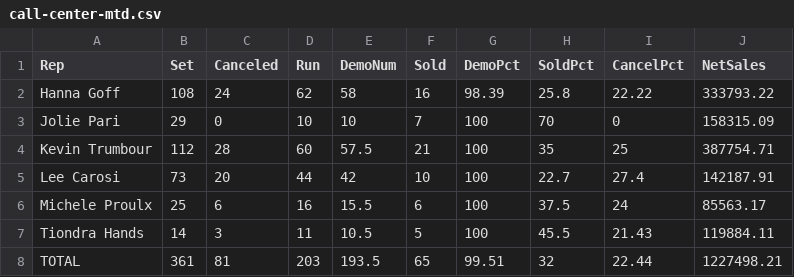
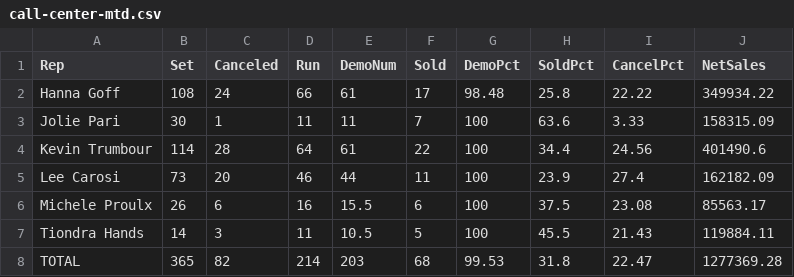
Before and after one commit to SeanSenno/rebath-call-center-dashboard, a CSV file: data/call-center-mtd.csv, drawn as a sheet.

Commit message:
Daily call center data update

```diff
--- a/data/call-center-mtd.csv
+++ b/data/call-center-mtd.csv
@@ -1,8 +1,8 @@
 Rep,Set,Canceled,Run,DemoNum,Sold,DemoPct,SoldPct,CancelPct,NetSales
-Hanna Goff,108,24,62,58,16,98.39,25.8,22.22,333793.22
-Jolie Pari,29,0,10,10,7,100,70,0,158315.09
-Kevin Trumbour,112,28,60,57.5,21,100,35,25,387754.71
-Lee Carosi,73,20,44,42,10,100,22.7,27.4,142187.91
-Michele Proulx,25,6,16,15.5,6,100,37.5,24,85563.17
+Hanna Goff,108,24,66,61,17,98.48,25.8,22.22,349934.22
+Jolie Pari,30,1,11,11,7,100,63.6,3.33,158315.09
+Kevin Trumbour,114,28,64,61,22,100,34.4,24.56,401490.6
+Lee Carosi,73,20,46,44,11,100,23.9,27.4,162182.09
+Michele Proulx,26,6,16,15.5,6,100,37.5,23.08,85563.17
 Tiondra Hands,14,3,11,10.5,5,100,45.5,21.43,119884.11
-TOTAL,361,81,203,193.5,65,99.51,32,22.44,1227498.21
+TOTAL,365,82,214,203,68,99.53,31.8,22.47,1277369.28
```
